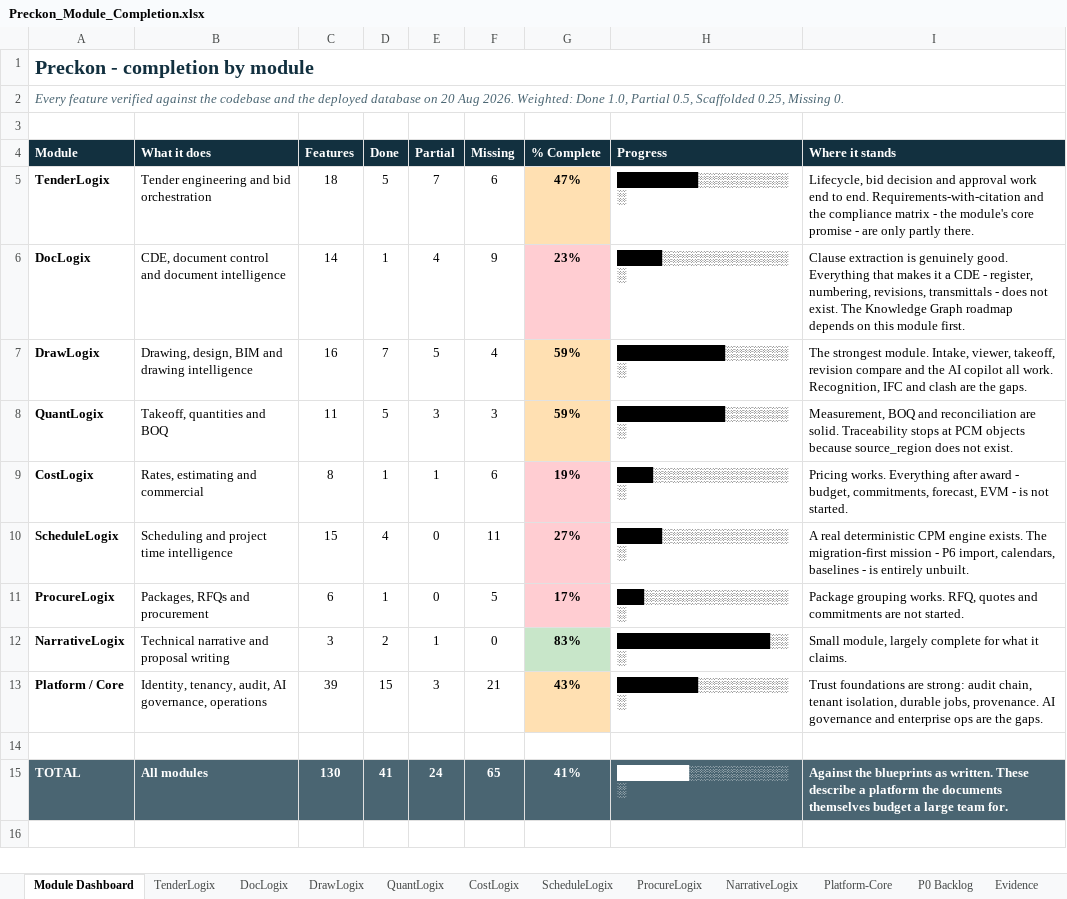
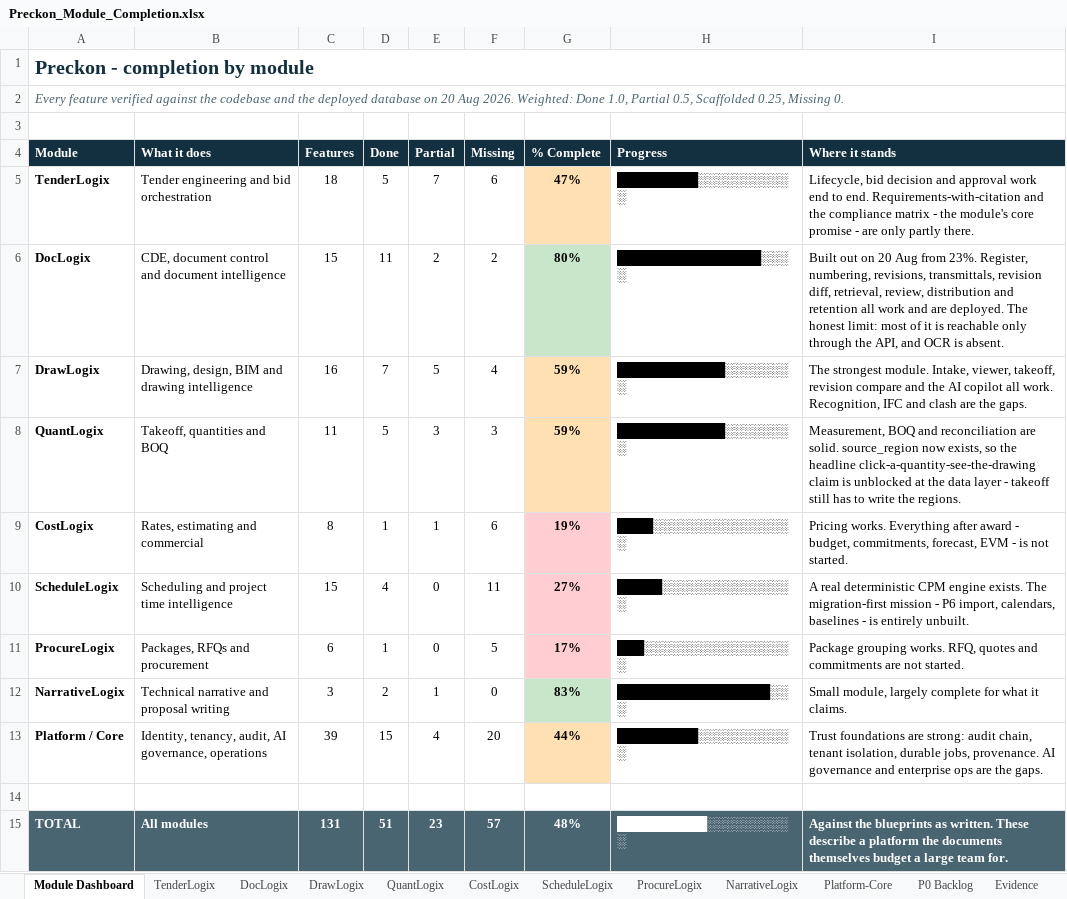
Before and after one commit to divya053/newcomplete, an Excel workbook: Preckon-system/Preckon_Module_Completion.xlsx, sheet Module Dashboard, drawn as a sheet; values as stored, in another font and other column widths than the file's, no borders; charts and pictures not drawn; the diff names each change by its address in the sheet, - before the commit and + after, or states it on an @@ line.

```diff
--- a/Preckon-system/Preckon_Module_Completion.xlsx (sheet Module Dashboard)
+++ b/Preckon-system/Preckon_Module_Completion.xlsx (sheet Module Dashboard)
-C6 (Features): 14
+C6 (Features): 15
-D6 (Done): 1
+D6 (Done): 11
-E6 (Partial): 4
+E6 (Partial): 2
-F6 (Missing): 9
+F6 (Missing): 2
-G6 (% Complete): 23%
+G6 (% Complete): 80%
-G6 fill: #FFCDD2
+G6 fill: #C8E6C9
-H6 (Progress): █████░░░░░░░░░░░░░░░
+H6 (Progress): ████████████████░░░░
-I6 (Where it stands): Clause extraction is genuinely good. Everything that makes it a CDE - register, numbering, revisions, transmittals - does not exist. The Knowledge Graph roadmap depends on this module first.
+I6 (Where it stands): Built out on 20 Aug from 23%. Register, numbering, revisions, transmittals, revision diff, retrieval, review, distribution and retention all work and are deployed. The honest limit: most of it is reachable only through the API, and OCR is absent.
-I8 (Where it stands): …are solid. Traceability stops at PCM objects because source_region does not exist.
+I8 (Where it stands): …are solid. source_region now exists, so the headline click-a-quantity-see-the-drawing claim is unblocked at the data layer - takeoff still has to write the regions.
-E13 (Partial): 3
+E13 (Partial): 4
-F13 (Missing): 21
+F13 (Missing): 20
-G13 (% Complete): 43%
+G13 (% Complete): 44%
-C15 (Features): 130
+C15 (Features): 131
-D15 (Done): 41
+D15 (Done): 51
-E15 (Partial): 24
+E15 (Partial): 23
-F15 (Missing): 65
+F15 (Missing): 57
-G15 (% Complete): 41%
+G15 (% Complete): 48%
-H15 (Progress): ████████░░░░░░░░░░░░
+H15 (Progress): ██████████░░░░░░░░░░
```
Also changed, not shown: sheet DocLogix, sheet P0 Backlog, sheet Evidence, sheet Platform-Core, sheet QuantLogix.
